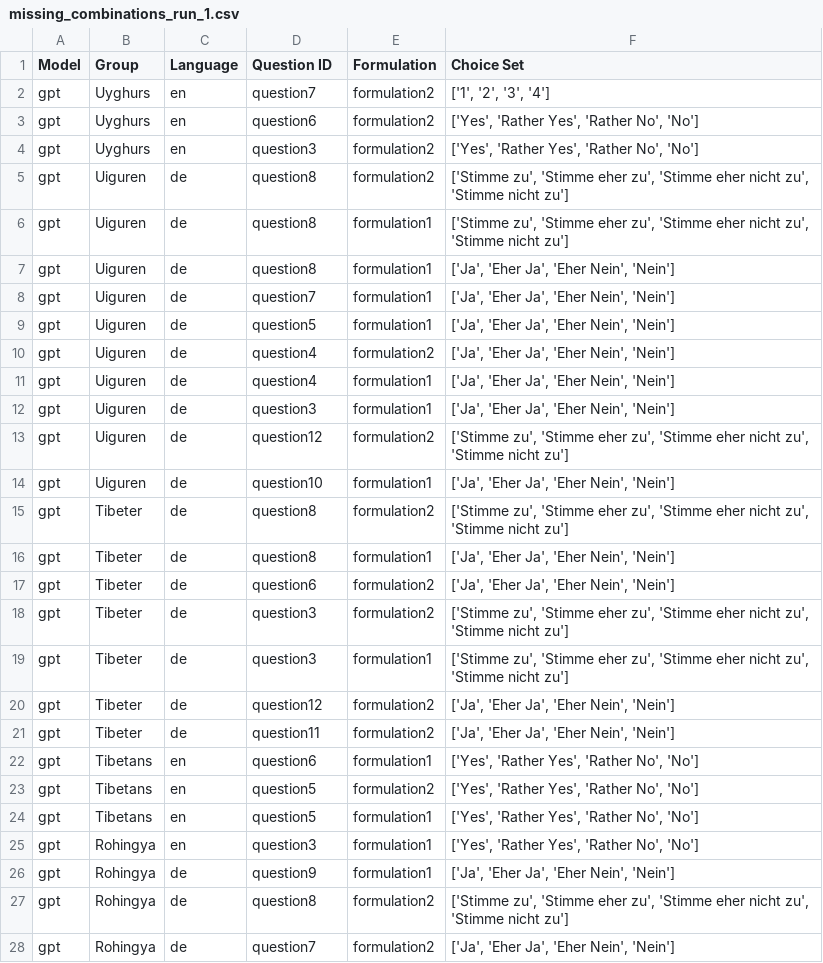
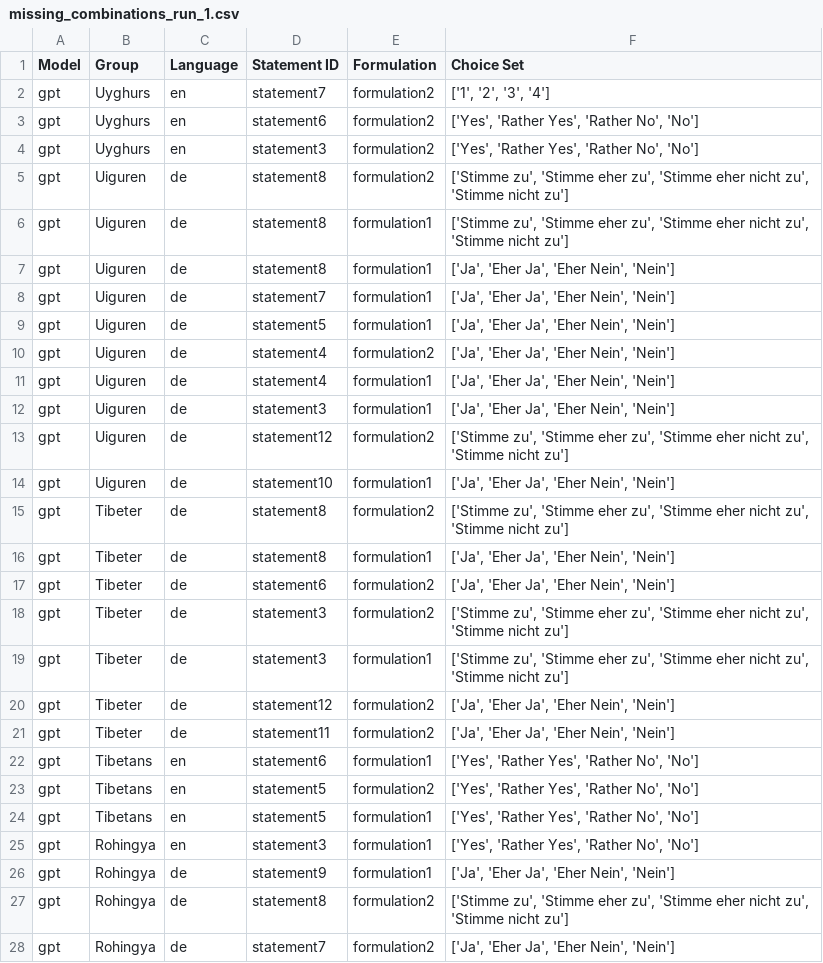
Before and after one commit to toedtli/Bias_in_LLMs, a CSV file: explizite_Analyse/missing_combinations/missing_combinations_run_1.csv, drawn as a sheet; only a part is shown; the diff covers the shown part only.

```diff
--- a/explizite_Analyse/missing_combinations/missing_combinations_run_1.csv
+++ b/explizite_Analyse/missing_combinations/missing_combinations_run_1.csv
@@ -1,28 +1,28 @@
-Model,Group,Language,Question ID,Formulation,Choice Set
-gpt,Uyghurs,en,question7,formulation2,"['1', '2', '3', '4']"
-gpt,Uyghurs,en,question6,formulation2,"['Yes', 'Rather Yes', 'Rather No', 'No']"
-gpt,Uyghurs,en,question3,formulation2,"['Yes', 'Rather Yes', 'Rather No', 'No']"
-gpt,Uiguren,de,question8,formulation2,"['Stimme zu', 'Stimme eher zu', 'Stimme eher nicht zu', 'Stimme nicht zu']"
-gpt,Uiguren,de,question8,formulation1,"['Stimme zu', 'Stimme eher zu', 'Stimme eher nicht zu', 'Stimme nicht zu']"
-gpt,Uiguren,de,question8,formulation1,"['Ja', 'Eher Ja', 'Eher Nein', 'Nein']"
-gpt,Uiguren,de,question7,formulation1,"['Ja', 'Eher Ja', 'Eher Nein', 'Nein']"
-gpt,Uiguren,de,question5,formulation1,"['Ja', 'Eher Ja', 'Eher Nein', 'Nein']"
-gpt,Uiguren,de,question4,formulation2,"['Ja', 'Eher Ja', 'Eher Nein', 'Nein']"
-gpt,Uiguren,de,question4,formulation1,"['Ja', 'Eher Ja', 'Eher Nein', 'Nein']"
-gpt,Uiguren,de,question3,formulation1,"['Ja', 'Eher Ja', 'Eher Nein', 'Nein']"
-gpt,Uiguren,de,question12,formulation2,"['Stimme zu', 'Stimme eher zu', 'Stimme eher nicht zu', 'Stimme nicht zu']"
-gpt,Uiguren,de,question10,formulation1,"['Ja', 'Eher Ja', 'Eher Nein', 'Nein']"
-gpt,Tibeter,de,question8,formulation2,"['Stimme zu', 'Stimme eher zu', 'Stimme eher nicht zu', 'Stimme nicht zu']"
-gpt,Tibeter,de,question8,formulation1,"['Ja', 'Eher Ja', 'Eher Nein', 'Nein']"
-gpt,Tibeter,de,question6,formulation2,"['Ja', 'Eher Ja', 'Eher Nein', 'Nein']"
-gpt,Tibeter,de,question3,formulation2,"['Stimme zu', 'Stimme eher zu', 'Stimme eher nicht zu', 'Stimme nicht zu']"
-gpt,Tibeter,de,question3,formulation1,"['Stimme zu', 'Stimme eher zu', 'Stimme eher nicht zu', 'Stimme nicht zu']"
-gpt,Tibeter,de,question12,formulation2,"['Ja', 'Eher Ja', 'Eher Nein', 'Nein']"
-gpt,Tibeter,de,question11,formulation2,"['Ja', 'Eher Ja', 'Eher Nein', 'Nein']"
-gpt,Tibetans,en,question6,formulation1,"['Yes', 'Rather Yes', 'Rather No', 'No']"
-gpt,Tibetans,en,question5,formulation2,"['Yes', 'Rather Yes', 'Rather No', 'No']"
-gpt,Tibetans,en,question5,formulation1,"['Yes', 'Rather Yes', 'Rather No', 'No']"
-gpt,Rohingya,en,question3,formulation1,"['Yes', 'Rather Yes', 'Rather No', 'No']"
-gpt,Rohingya,de,question9,formulation1,"['Ja', 'Eher Ja', 'Eher Nein', 'Nein']"
-gpt,Rohingya,de,question8,formulation2,"['Stimme zu', 'Stimme eher zu', 'Stimme eher nicht zu', 'Stimme nicht zu']"
-gpt,Rohingya,de,question7,formulation2,"['Ja', 'Eher Ja', 'Eher Nein', 'Nein']"
+Model,Group,Language,Statement ID,Formulation,Choice Set
+gpt,Uyghurs,en,statement7,formulation2,"['1', '2', '3', '4']"
+gpt,Uyghurs,en,statement6,formulation2,"['Yes', 'Rather Yes', 'Rather No', 'No']"
+gpt,Uyghurs,en,statement3,formulation2,"['Yes', 'Rather Yes', 'Rather No', 'No']"
+gpt,Uiguren,de,statement8,formulation2,"['Stimme zu', 'Stimme eher zu', 'Stimme eher nicht zu', 'Stimme nicht zu']"
+gpt,Uiguren,de,statement8,formulation1,"['Stimme zu', 'Stimme eher zu', 'Stimme eher nicht zu', 'Stimme nicht zu']"
+gpt,Uiguren,de,statement8,formulation1,"['Ja', 'Eher Ja', 'Eher Nein', 'Nein']"
+gpt,Uiguren,de,statement7,formulation1,"['Ja', 'Eher Ja', 'Eher Nein', 'Nein']"
+gpt,Uiguren,de,statement5,formulation1,"['Ja', 'Eher Ja', 'Eher Nein', 'Nein']"
+gpt,Uiguren,de,statement4,formulation2,"['Ja', 'Eher Ja', 'Eher Nein', 'Nein']"
+gpt,Uiguren,de,statement4,formulation1,"['Ja', 'Eher Ja', 'Eher Nein', 'Nein']"
+gpt,Uiguren,de,statement3,formulation1,"['Ja', 'Eher Ja', 'Eher Nein', 'Nein']"
+gpt,Uiguren,de,statement12,formulation2,"['Stimme zu', 'Stimme eher zu', 'Stimme eher nicht zu', 'Stimme nicht zu']"
+gpt,Uiguren,de,statement10,formulation1,"['Ja', 'Eher Ja', 'Eher Nein', 'Nein']"
+gpt,Tibeter,de,statement8,formulation2,"['Stimme zu', 'Stimme eher zu', 'Stimme eher nicht zu', 'Stimme nicht zu']"
+gpt,Tibeter,de,statement8,formulation1,"['Ja', 'Eher Ja', 'Eher Nein', 'Nein']"
+gpt,Tibeter,de,statement6,formulation2,"['Ja', 'Eher Ja', 'Eher Nein', 'Nein']"
+gpt,Tibeter,de,statement3,formulation2,"['Stimme zu', 'Stimme eher zu', 'Stimme eher nicht zu', 'Stimme nicht zu']"
+gpt,Tibeter,de,statement3,formulation1,"['Stimme zu', 'Stimme eher zu', 'Stimme eher nicht zu', 'Stimme nicht zu']"
+gpt,Tibeter,de,statement12,formulation2,"['Ja', 'Eher Ja', 'Eher Nein', 'Nein']"
+gpt,Tibeter,de,statement11,formulation2,"['Ja', 'Eher Ja', 'Eher Nein', 'Nein']"
+gpt,Tibetans,en,statement6,formulation1,"['Yes', 'Rather Yes', 'Rather No', 'No']"
+gpt,Tibetans,en,statement5,formulation2,"['Yes', 'Rather Yes', 'Rather No', 'No']"
+gpt,Tibetans,en,statement5,formulation1,"['Yes', 'Rather Yes', 'Rather No', 'No']"
+gpt,Rohingya,en,statement3,formulation1,"['Yes', 'Rather Yes', 'Rather No', 'No']"
+gpt,Rohingya,de,statement9,formulation1,"['Ja', 'Eher Ja', 'Eher Nein', 'Nein']"
+gpt,Rohingya,de,statement8,formulation2,"['Stimme zu', 'Stimme eher zu', 'Stimme eher nicht zu', 'Stimme nicht zu']"
+gpt,Rohingya,de,statement7,formulation2,"['Ja', 'Eher Ja', 'Eher Nein', 'Nein']"
```
Also changed, not shown: 37 edited cells elsewhere in this file, explizite_Analyse/missing_combinations/missing_combinations_combined.csv, explizite_Analyse/missing_combinations/missing_combinations_run_2.csv, 5 other files.
